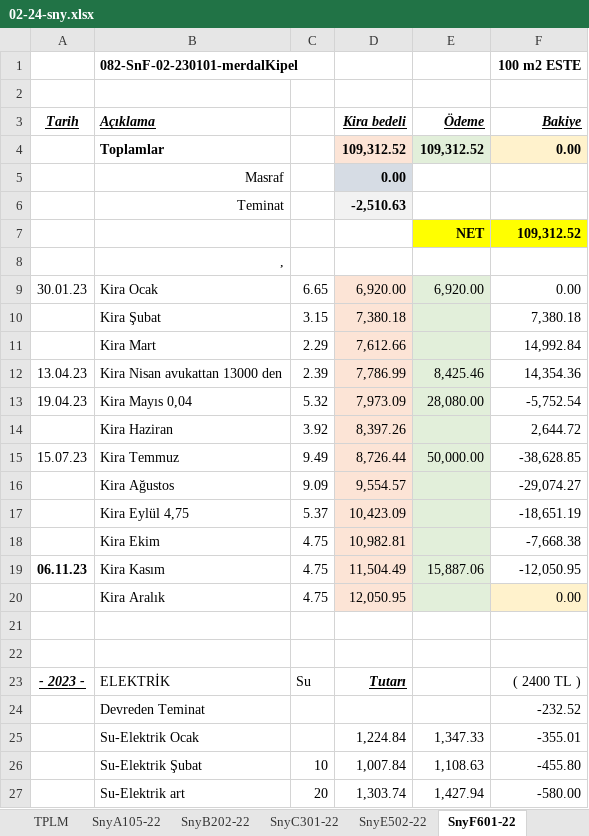
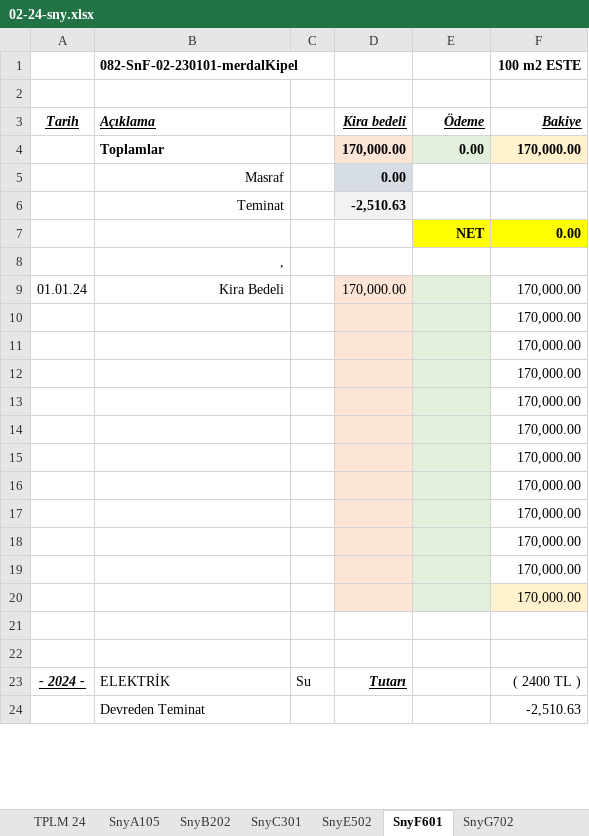
Before and after one commit to roboturx/tdy, an Excel workbook: 02-24-sny.xlsx, sheet SnyF601, drawn as a sheet; only a part is shown; values as stored, in another font and other column widths than the file's, no borders; removed rows and columns are numbered as before the commit, all else as after; the diff covers the shown part only; the diff names each change by its address in the sheet, - before the commit and + after, or states it on an @@ line.

```diff
--- a/02-24-sny.xlsx (sheet SnyF601)
+++ b/02-24-sny.xlsx (sheet SnyF601)
-sheet tab: TPLM
+sheet tab: TPLM 24
-sheet tab: SnyA105-22
+sheet tab: SnyA105
-sheet tab: SnyB202-22
+sheet tab: SnyB202
-sheet tab: SnyC301-22
+sheet tab: SnyC301
-sheet tab: SnyE502-22
+sheet tab: SnyE502
-sheet tab: SnyF601-22
+sheet tab: SnyF601
-row 4:  | Toplamlar |  | 109,312.52 | 109,312.52 | 0.00
+row 4:  | Toplamlar |  | 170,000.00 | 0.00 | 170,000.00
-F7 (100 m2 ESTE): 109,312.52
+F7 (100 m2 ESTE): 0.00
-row 9: 30.01.23 | Kira Ocak | 6.65 | 6,920.00 | 6,920.00 | 0.00
-row 10:  | Kira Şubat | 3.15 | 7,380.18 |  | 7,380.18
-row 11:  | Kira Mart | 2.29 | 7,612.66 |  | 14,992.84
-row 12: 13.04.23 | Kira Nisan avukattan 13000 den | 2.39 | 7,786.99 | 8,425.46 | 14,354.36
-row 13: 19.04.23 | Kira Mayıs 0,04 | 5.32 | 7,973.09 | 28,080.00 | -5,752.54
-row 14:  | Kira Haziran | 3.92 | 8,397.26 |  | 2,644.72
-row 15: 15.07.23 | Kira Temmuz | 9.49 | 8,726.44 | 50,000.00 | -38,628.85
-row 16:  | Kira Ağustos | 9.09 | 9,554.57 |  | -29,074.27
-row 17:  | Kira Eylül 4,75 | 5.37 | 10,423.09 |  | -18,651.19
-row 18:  | Kira Ekim | 4.75 | 10,982.81 |  | -7,668.38
-row 19: 06.11.23 | Kira Kasım | 4.75 | 11,504.49 | 15,887.06 | -12,050.95
-row 20:  | Kira Aralık | 4.75 | 12,050.95 |  | 0.00
+row 9: 01.01.24 | Kira Bedeli |  | 170,000.00 |  | 170,000.00
+row 10:  |  |  |  |  | 170,000.00
+row 11:  |  |  |  |  | 170,000.00
+row 12:  |  |  |  |  | 170,000.00
+row 13:  |  |  |  |  | 170,000.00
+row 14:  |  |  |  |  | 170,000.00
+row 15:  |  |  |  |  | 170,000.00
+row 16:  |  |  |  |  | 170,000.00
+row 17:  |  |  |  |  | 170,000.00
+row 18:  |  |  |  |  | 170,000.00
+row 19:  |  |  |  |  | 170,000.00
+row 20:  |  |  |  |  | 170,000.00
-A23: - 2023 -
+A23: - 2024 -
-F24 (100 m2 ESTE): -232.52
+F24 (100 m2 ESTE): -2,510.63
-row 25:  | Su-Elektrik Ocak |  | 1,224.84 | 1,347.33 | -355.01
-row 26:  | Su-Elektrik Şubat | 10 | 1,007.84 | 1,108.63 | -455.80
-row 27:  | Su-Elektrik art | 20 | 1,303.74 | 1,427.94 | -580.00
```
Also changed, not shown: 11 added rows, 8 removed rows and 1 edited cell elsewhere in this sheet, sheet SnyG702, sheet SnyA105, sheet SnyC301, sheet SnyE502, sheet SnH_yazıhane, sheet TPLM 24, 1 more sheet, other sheet tabs, formulas that keep their value, 3 other files.
